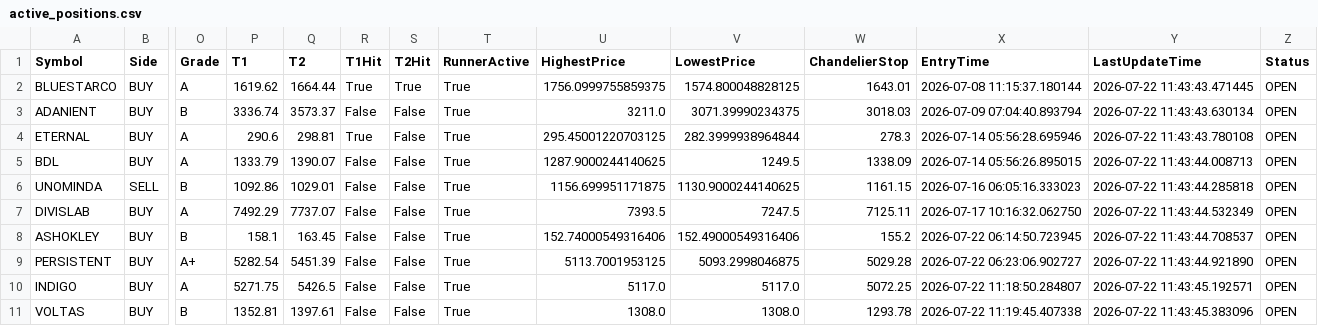
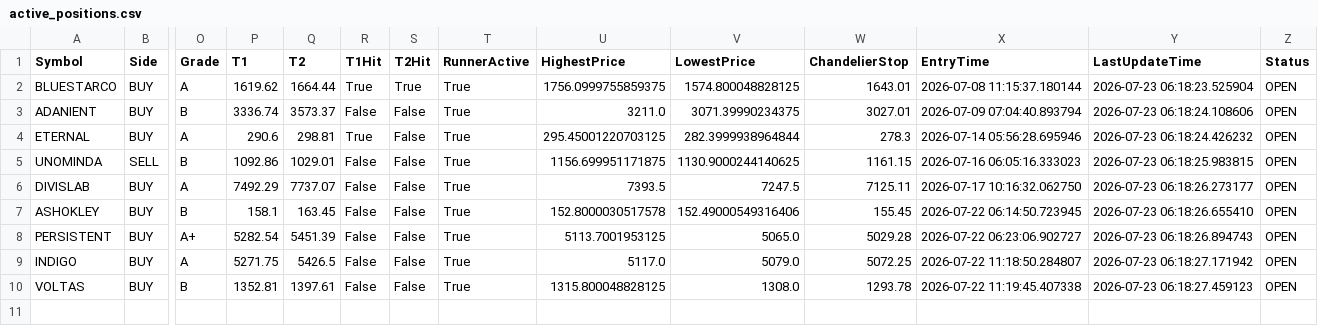
Before and after one commit to bakshad/Hybrid-FVG-Sniper, a CSV file: active_positions.csv, drawn as a sheet; only a part is shown, gaps mark what is left out; removed rows and columns are numbered as before the commit, all else as after; rows hold the shown columns only; the diff names each change by its address in the sheet, - before the commit and + after, or states it on an @@ line.

```diff
--- a/active_positions.csv
+++ b/active_positions.csv
-Y2 (LastUpdateTime): 2026-07-22 11:43:43.471445
+Y2 (LastUpdateTime): 2026-07-23 06:18:23.525904
-W3 (ChandelierStop): 3018.03
+W3 (ChandelierStop): 3027.01
-Y3 (LastUpdateTime): 2026-07-22 11:43:43.630134
+Y3 (LastUpdateTime): 2026-07-23 06:18:24.108606
-Y4 (LastUpdateTime): 2026-07-22 11:43:43.780108
+Y4 (LastUpdateTime): 2026-07-23 06:18:24.426232
-row 5: BDL | BUY | A | 1333.79 | 1390.07 | False | False | True | 1287.9000244140625 | 1249.5 | 1338.09 | 2026-07-14 05:56:26.895015 | 2026-07-22 11:43:44.008713 | OPEN
-Y5 (LastUpdateTime): 2026-07-22 11:43:44.285818
+Y5 (LastUpdateTime): 2026-07-23 06:18:25.983815
-Y6 (LastUpdateTime): 2026-07-22 11:43:44.532349
+Y6 (LastUpdateTime): 2026-07-23 06:18:26.273177
-U7 (HighestPrice): 152.74000549316406
+U7 (HighestPrice): 152.8000030517578
-W7 (ChandelierStop): 155.2
+W7 (ChandelierStop): 155.45
-Y7 (LastUpdateTime): 2026-07-22 11:43:44.708537
+Y7 (LastUpdateTime): 2026-07-23 06:18:26.655410
-V8 (LowestPrice): 5093.2998046875
+V8 (LowestPrice): 5065.0
-Y8 (LastUpdateTime): 2026-07-22 11:43:44.921890
+Y8 (LastUpdateTime): 2026-07-23 06:18:26.894743
-V9 (LowestPrice): 5117.0
+V9 (LowestPrice): 5079.0
-Y9 (LastUpdateTime): 2026-07-22 11:43:45.192571
+Y9 (LastUpdateTime): 2026-07-23 06:18:27.171942
-U10 (HighestPrice): 1308.0
+U10 (HighestPrice): 1315.800048828125
-Y10 (LastUpdateTime): 2026-07-22 11:43:45.383096
+Y10 (LastUpdateTime): 2026-07-23 06:18:27.459123
```
Also changed, not shown: trade_history.csv.
